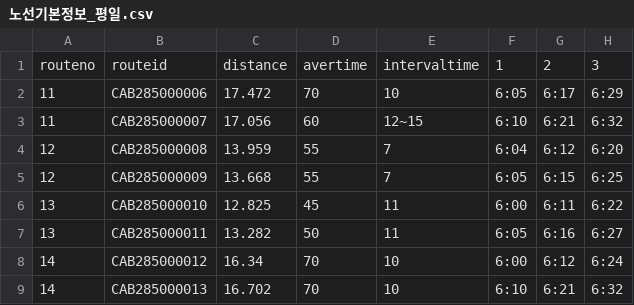
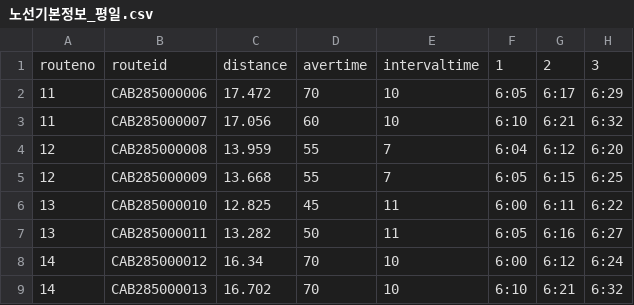
Before and after one commit to jwo29/Sangmyung-BigData-Team-unnamed, a CSV file: 노선기본정보_평일.csv, drawn as a sheet; only a part is shown; the diff names each change by its address in the sheet, - before the commit and + after, or states it on an @@ line.

Commit message:
Update 노선기본정보_평일.csv
CAB285000007 배차 간격 수정

```diff
--- a/노선기본정보_평일.csv
+++ b/노선기본정보_평일.csv
-E3: 12~15
+E3: 10
```
